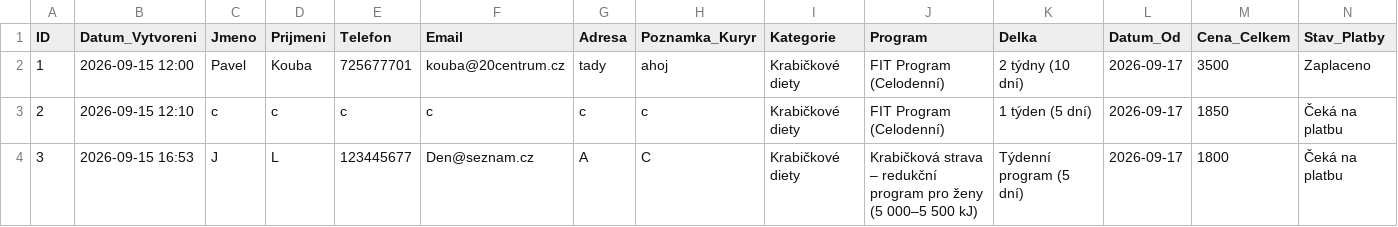
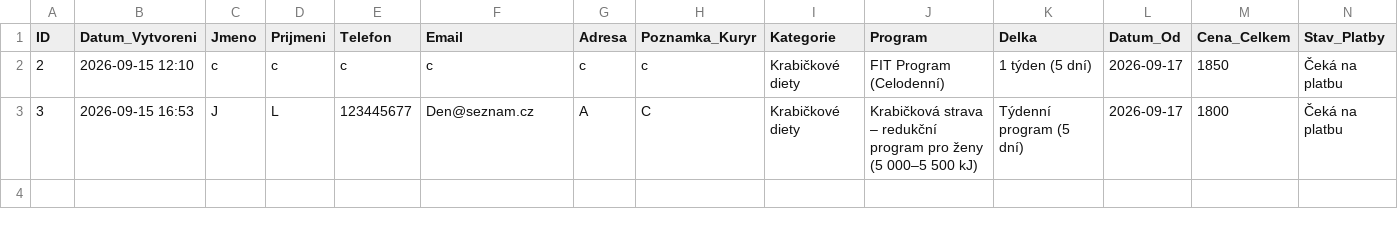
Before and after one commit to Kairlai/lcecko_app, a CSV file: objednavky_lcecko.csv, drawn as a sheet.

Commit message:
Aktualizace objednavek L-Cecko

```diff
--- a/objednavky_lcecko.csv
+++ b/objednavky_lcecko.csv
@@ -1,3 +1,2 @@
 ID,Datum_Vytvoreni,Jmeno,Prijmeni,Telefon,Email,Adresa,Poznamka_Kuryr,Kategorie,Program,Delka,Datum_Od,Cena_Celkem,Stav_Platby
-1,2026-09-15 12:00,Pavel,Kouba,725677701,kouba@20centrum.cz,tady,ahoj,Krabičkové diety,FIT Program (Celodenní),2 týdny (10 dní),2026-09-17,3500,Zaplaceno
 2,2026-09-15 12:10,c,c,c,c,c,c,Krabičkové diety,FIT Program (Celodenní),1 týden (5 dní),2026-09-17,1850,Čeká na platbu
```
